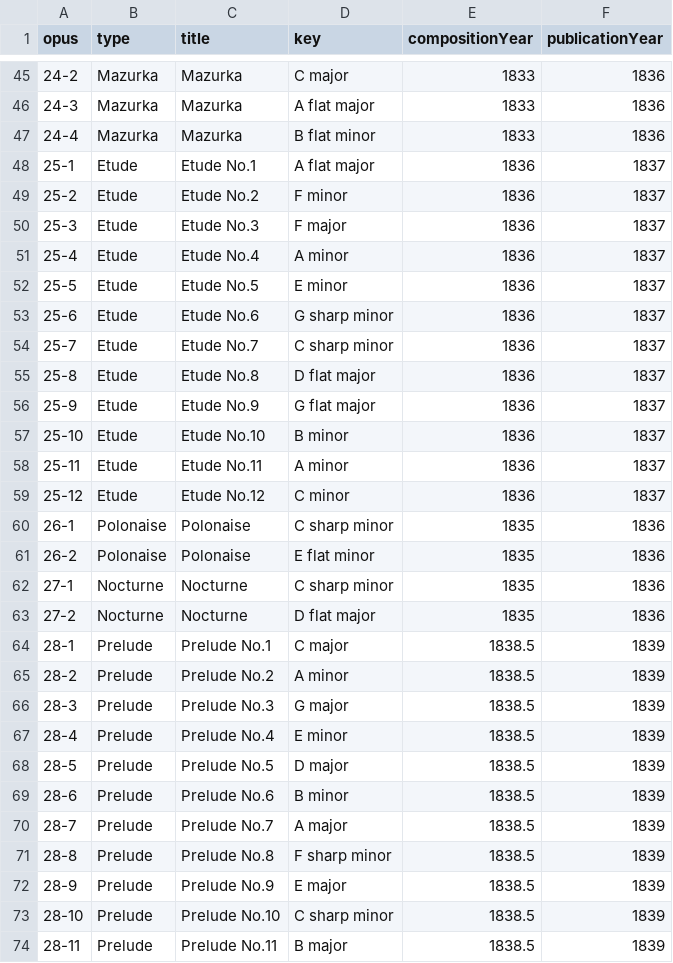
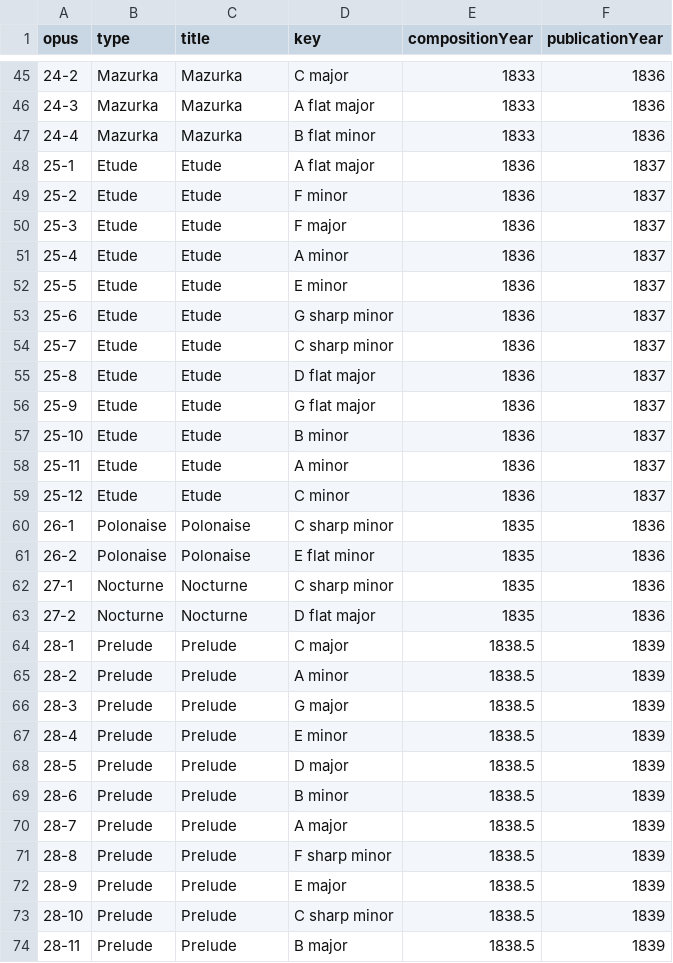
Before and after one commit to theenyz/chopin-solo-piano, a CSV file: data.csv, drawn as a sheet; only a part is shown, gaps mark what is left out; the diff covers the shown part only.

Commit message:
Update data.csv

```diff
--- a/data.csv
+++ b/data.csv
@@ -47,14 +47,14 @@
 24-4,Mazurka,Mazurka,B flat minor,1833,1836
-25-1,Etude,Etude No.1,A flat major,1836,1837
-25-2,Etude,Etude No.2,F minor,1836,1837
-25-3,Etude,Etude No.3,F major,1836,1837
-25-4,Etude,Etude No.4,A minor,1836,1837
-25-5,Etude,Etude No.5,E minor,1836,1837
-25-6,Etude,Etude No.6,G sharp minor,1836,1837
-25-7,Etude,Etude No.7,C sharp minor,1836,1837
-25-8,Etude,Etude No.8,D flat major,1836,1837
-25-9,Etude,Etude No.9,G flat major,1836,1837
-25-10,Etude,Etude No.10,B minor,1836,1837
-25-11,Etude,Etude No.11,A minor,1836,1837
-25-12,Etude,Etude No.12,C minor,1836,1837
+25-1,Etude,Etude,A flat major,1836,1837
+25-2,Etude,Etude,F minor,1836,1837
+25-3,Etude,Etude,F major,1836,1837
+25-4,Etude,Etude,A minor,1836,1837
+25-5,Etude,Etude,E minor,1836,1837
+25-6,Etude,Etude,G sharp minor,1836,1837
+25-7,Etude,Etude,C sharp minor,1836,1837
+25-8,Etude,Etude,D flat major,1836,1837
+25-9,Etude,Etude,G flat major,1836,1837
+25-10,Etude,Etude,B minor,1836,1837
+25-11,Etude,Etude,A minor,1836,1837
+25-12,Etude,Etude,C minor,1836,1837
 26-1,Polonaise,Polonaise,C sharp minor,1835,1836
@@ -63,12 +63,12 @@
 27-2,Nocturne,Nocturne,D flat major,1835,1836
-28-1,Prelude,Prelude No.1,C major,1838.5,1839
-28-2,Prelude,Prelude No.2,A minor,1838.5,1839
-28-3,Prelude,Prelude No.3,G major,1838.5,1839
-28-4,Prelude,Prelude No.4,E minor,1838.5,1839
-28-5,Prelude,Prelude No.5,D major,1838.5,1839
-28-6,Prelude,Prelude No.6,B minor,1838.5,1839
-28-7,Prelude,Prelude No.7,A major,1838.5,1839
-28-8,Prelude,Prelude No.8,F sharp minor,1838.5,1839
-28-9,Prelude,Prelude No.9,E major,1838.5,1839
-28-10,Prelude,Prelude No.10,C sharp minor,1838.5,1839
-28-11,Prelude,Prelude No.11,B major,1838.5,1839
+28-1,Prelude,Prelude,C major,1838.5,1839
+28-2,Prelude,Prelude,A minor,1838.5,1839
+28-3,Prelude,Prelude,G major,1838.5,1839
+28-4,Prelude,Prelude,E minor,1838.5,1839
+28-5,Prelude,Prelude,D major,1838.5,1839
+28-6,Prelude,Prelude,B minor,1838.5,1839
+28-7,Prelude,Prelude,A major,1838.5,1839
+28-8,Prelude,Prelude,F sharp minor,1838.5,1839
+28-9,Prelude,Prelude,E major,1838.5,1839
+28-10,Prelude,Prelude,C sharp minor,1838.5,1839
+28-11,Prelude,Prelude,B major,1838.5,1839
```
Also changed, not shown: 25 edited cells elsewhere in this file.
